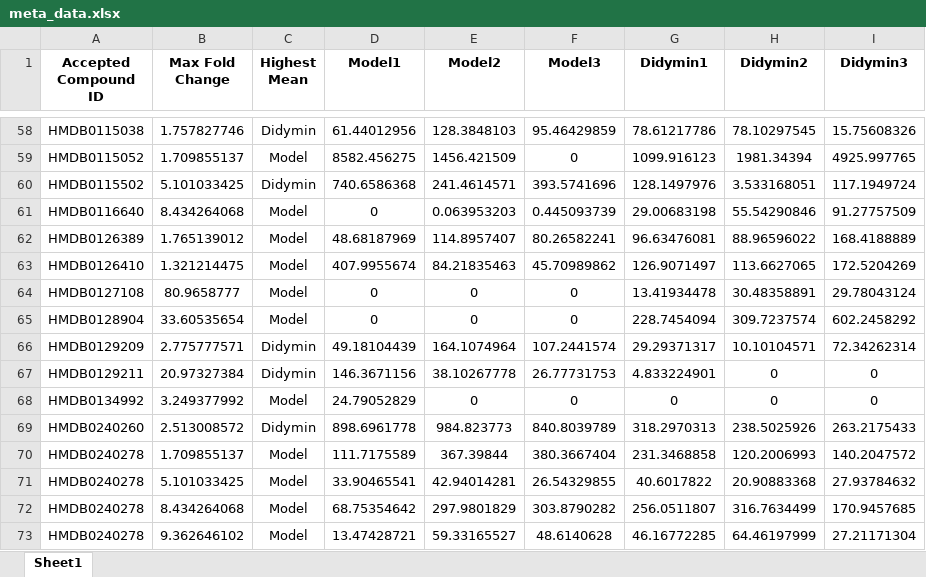
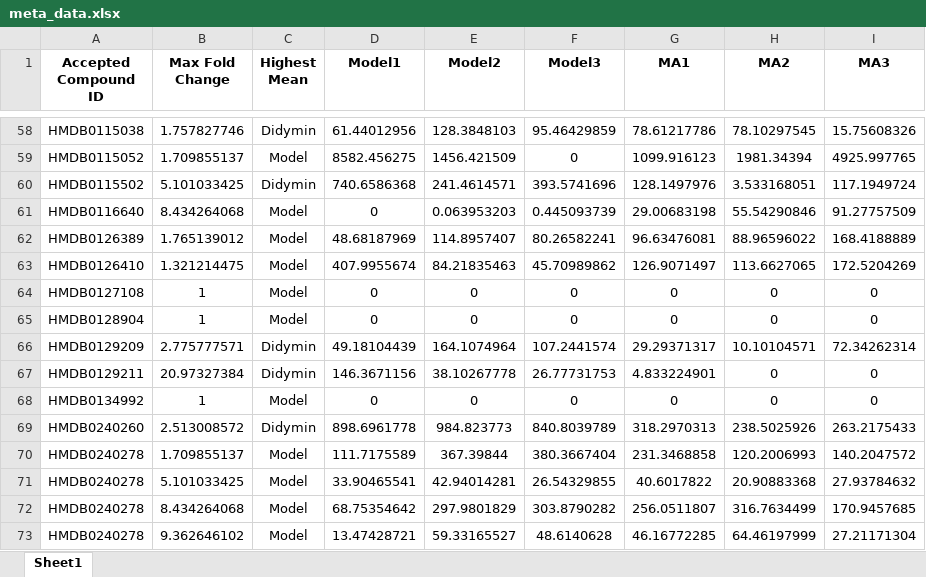
Before and after one commit to gluck4668/LX9quad, an Excel workbook: meta_data.xlsx, sheet Sheet1, drawn as a sheet; only a part is shown, gaps mark what is left out; values as stored, in another font and other column widths than the file's, no borders; the diff names each change by its address in the sheet, - before the commit and + after, or states it on an @@ line.

```diff
--- a/meta_data.xlsx (sheet Sheet1)
+++ b/meta_data.xlsx (sheet Sheet1)
-G1: Didymin1
+G1: MA1
-H1: Didymin2
+H1: MA2
-I1: Didymin3
+I1: MA3
-B64 (Max Fold Change): 80.9658777
+B64 (Max Fold Change): 1
-G64 (MA1): 13.41934478
+G64 (MA1): 0
-H64 (MA2): 30.48358891
+H64 (MA2): 0
-I64 (MA3): 29.78043124
+I64 (MA3): 0
-B65 (Max Fold Change): 33.60535654
+B65 (Max Fold Change): 1
-G65 (MA1): 228.7454094
+G65 (MA1): 0
-H65 (MA2): 309.7237574
+H65 (MA2): 0
-I65 (MA3): 602.2458292
+I65 (MA3): 0
-B68 (Max Fold Change): 3.249377992
+B68 (Max Fold Change): 1
-D68 (Model1): 24.79052829
+D68 (Model1): 0
```
Also changed, not shown: gene_data.xlsx, meta.xlsx, 4 other files.
